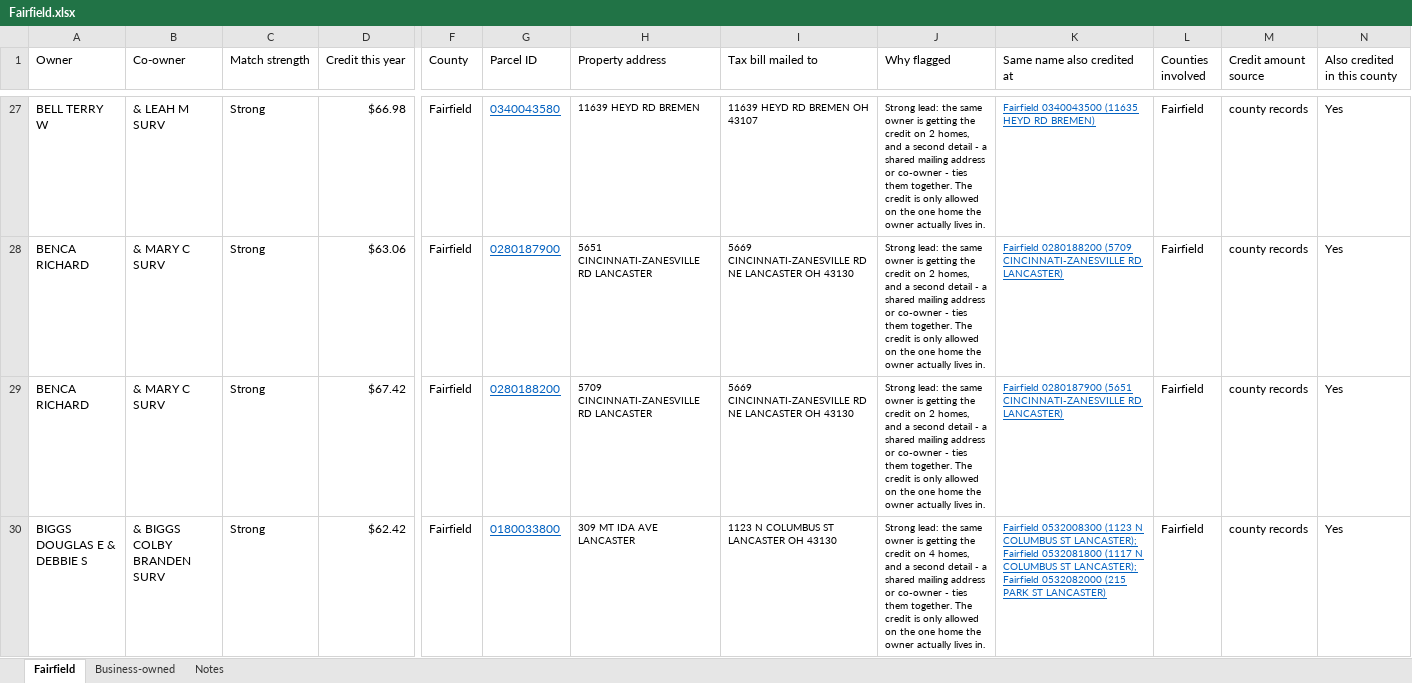
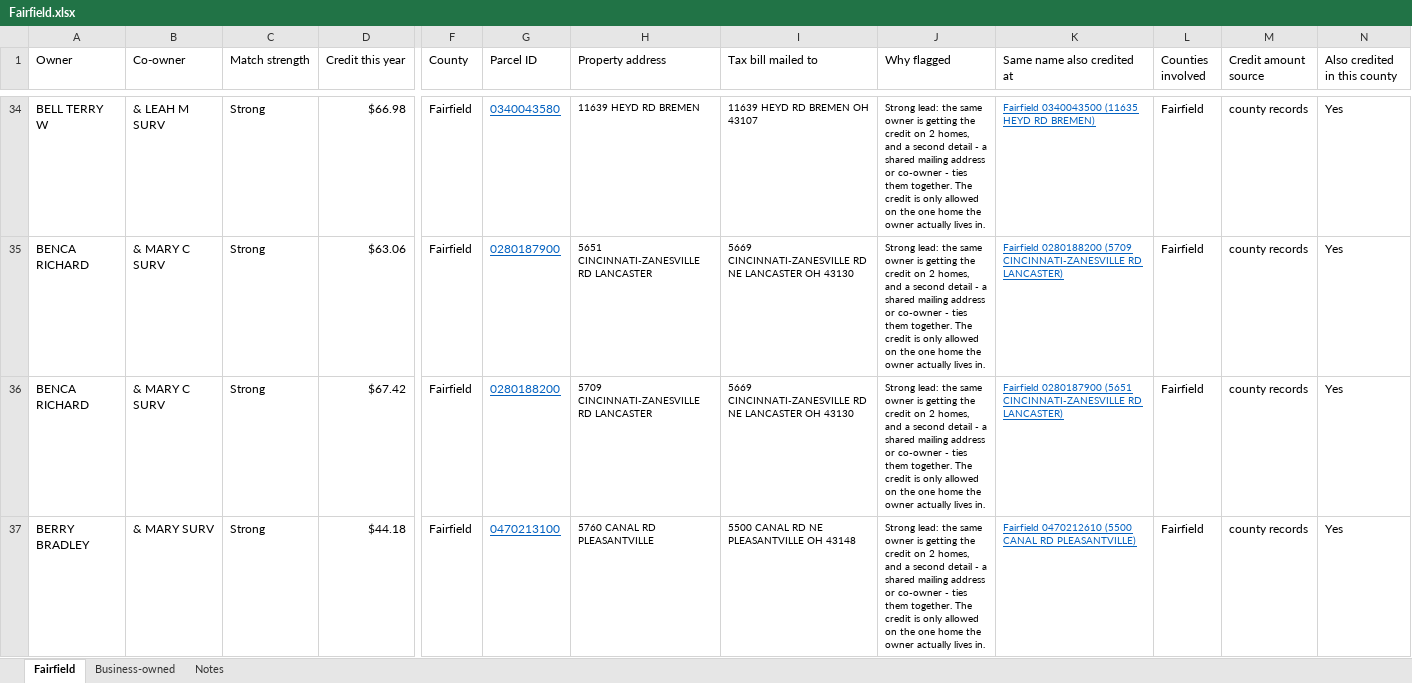
Before and after one commit to ohiocreditaudit/ohio-tax-audit, an Excel workbook: data/Fairfield.xlsx, sheet Fairfield, drawn as a sheet; only a part is shown, gaps mark what is left out; the shorter side is filled out with more unchanged rows; values as stored, in another font and other column widths than the file's, no borders; conditional formats and table styles not drawn; rows hold the shown columns only; the diff covers the shown part only; the diff names each change by its address in the sheet, - before the commit and + after, or states it on an @@ line.

```diff
--- a/data/Fairfield.xlsx (sheet Fairfield)
+++ b/data/Fairfield.xlsx (sheet Fairfield)
+row 37: BERRY BRADLEY | & MARY SURV | Strong | $44.18 | Fairfield | 0470213100 | 5760 CANAL RD PLEASANTVILLE | 5500 CANAL RD NE PLEASANTVILLE OH 43148 | Strong lead: the same owner is getting the credit on 2 homes, and a second detail - a shared mailing address or co-owner - ties them together. The credit is only allowed on the one home the owner actually lives in. | Fairfield 0470212610 (5500 CANAL RD PLEASANTVILLE) | Fairfield | county records | Yes
```
Also changed, not shown: 74 added rows, 8 removed rows and 24 edited cells elsewhere in this sheet, data/Ashtabula.xlsx, data/Mahoning.xlsx, 53 other files.
